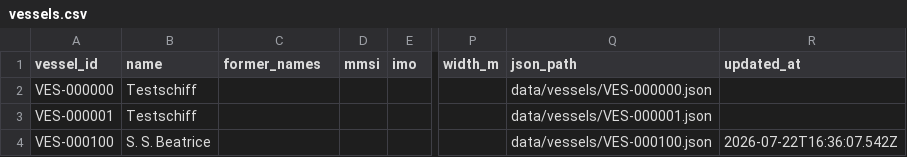
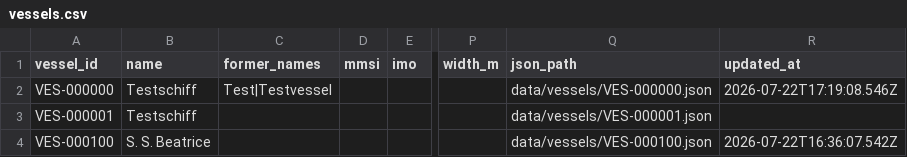
Before and after one commit to ugnet90/danube-vessel-log, a CSV file: data/vessels.csv, drawn as a sheet; only a part is shown, gaps mark what is left out; the diff names each change by its address in the sheet, - before the commit and + after, or states it on an @@ line.

```diff
--- a/data/vessels.csv
+++ b/data/vessels.csv
-C2 (former_names): (empty)
+C2 (former_names): Test|Testvessel
-R2 (updated_at): (empty)
+R2 (updated_at): 2026-07-22T17:19:08.546Z
```
Also changed, not shown: 1 other file.
